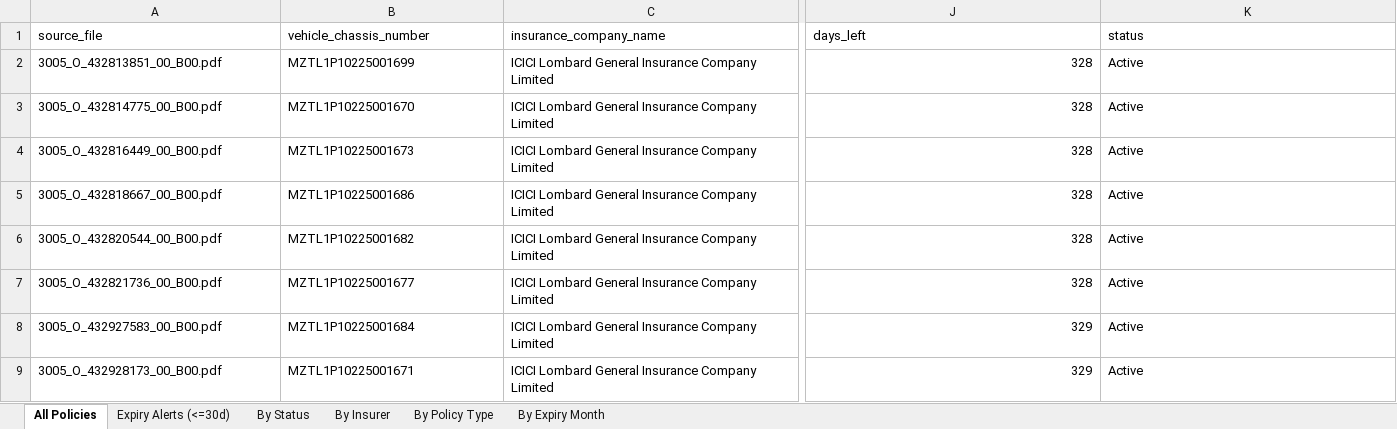
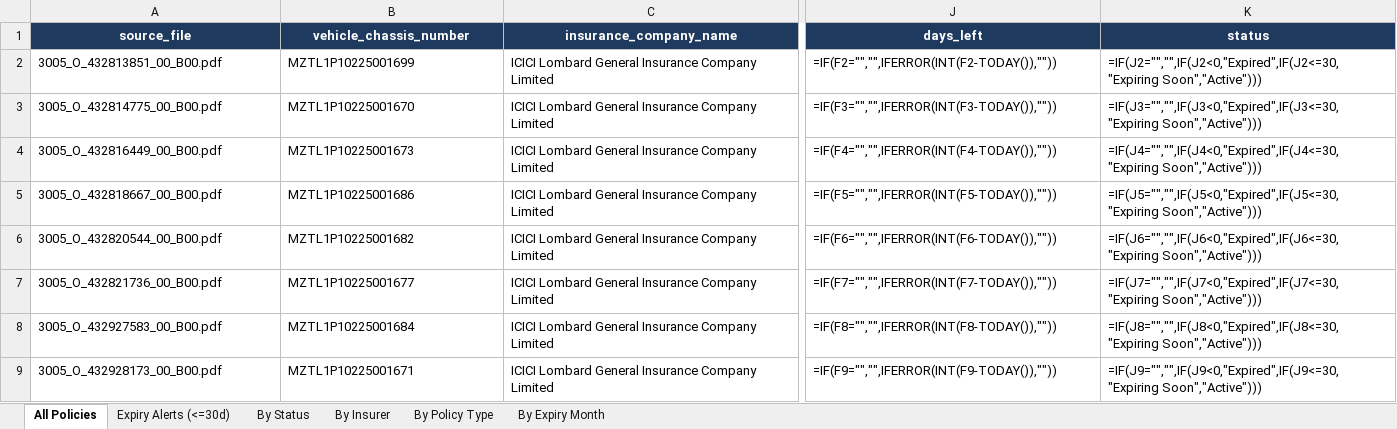
Before and after one commit to shraddhautmsangle04-art/ALT_Mobility_ss, an Excel workbook: data/extracted.xlsx, sheet All Policies, drawn as a sheet; only a part is shown, gaps mark what is left out; values as stored, in another font and other column widths than the file's, no borders; formulas without a stored value are shown as written; the diff covers the shown part only; the diff names each change by its address in the sheet, - before the commit and + after, or states it on an @@ line.

```diff
--- a/data/extracted.xlsx (sheet All Policies)
+++ b/data/extracted.xlsx (sheet All Policies)
@@ A1:K1 fill: none → #1E3A5F, bold: off → on, text colour: black → #FFFFFF, alignment: left → center @@
-J2 (days_left): 328
+J2 (days_left): =IF(F2="","",IFERROR(INT(F2-TODAY()),""))
-K2 (status): Active
+K2 (status): =IF(J2="","",IF(J2<0,"Expired",IF(J2<=30,"Expiring Soon","Active")))
-J3 (days_left): 328
+J3 (days_left): =IF(F3="","",IFERROR(INT(F3-TODAY()),""))
-K3 (status): Active
+K3 (status): =IF(J3="","",IF(J3<0,"Expired",IF(J3<=30,"Expiring Soon","Active")))
-J4 (days_left): 328
+J4 (days_left): =IF(F4="","",IFERROR(INT(F4-TODAY()),""))
-K4 (status): Active
+K4 (status): =IF(J4="","",IF(J4<0,"Expired",IF(J4<=30,"Expiring Soon","Active")))
-J5 (days_left): 328
+J5 (days_left): =IF(F5="","",IFERROR(INT(F5-TODAY()),""))
-K5 (status): Active
+K5 (status): =IF(J5="","",IF(J5<0,"Expired",IF(J5<=30,"Expiring Soon","Active")))
-J6 (days_left): 328
+J6 (days_left): =IF(F6="","",IFERROR(INT(F6-TODAY()),""))
-K6 (status): Active
+K6 (status): =IF(J6="","",IF(J6<0,"Expired",IF(J6<=30,"Expiring Soon","Active")))
-J7 (days_left): 328
+J7 (days_left): =IF(F7="","",IFERROR(INT(F7-TODAY()),""))
-K7 (status): Active
+K7 (status): =IF(J7="","",IF(J7<0,"Expired",IF(J7<=30,"Expiring Soon","Active")))
-J8 (days_left): 329
+J8 (days_left): =IF(F8="","",IFERROR(INT(F8-TODAY()),""))
-K8 (status): Active
+K8 (status): =IF(J8="","",IF(J8<0,"Expired",IF(J8<=30,"Expiring Soon","Active")))
-J9 (days_left): 329
+J9 (days_left): =IF(F9="","",IFERROR(INT(F9-TODAY()),""))
-K9 (status): Active
+K9 (status): =IF(J9="","",IF(J9<0,"Expired",IF(J9<=30,"Expiring Soon","Active")))
```
Also changed, not shown: 614 edited cells and cell formats elsewhere in this sheet, sheet Expiry Alerts (<=30d), 3 other files.
